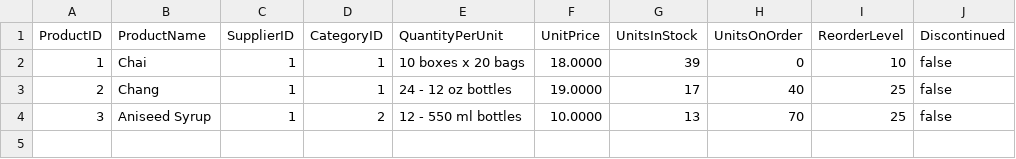
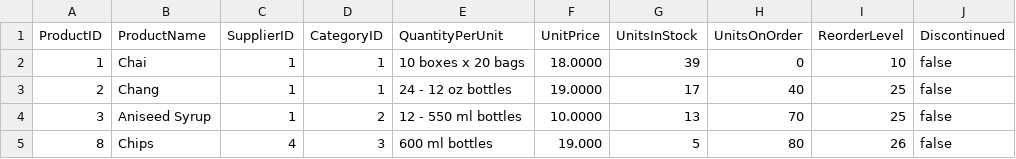
Before and after one commit to Abhishek-pa-l/new-northwind-5-, a CSV file: db/data/northwind-Product.csv, drawn as a sheet.

```diff
--- a/db/data/northwind-Product.csv
+++ b/db/data/northwind-Product.csv
@@ -4 +4,2 @@ ProductID;ProductName;SupplierID;CategoryID;QuantityPerUnit;UnitPrice;UnitsInSto
 3;Aniseed Syrup;1;2;12 - 550 ml bottles;10.0000;13;70;25;false
+8;Chips;4;3;600 ml bottles;19.000;5;80;26;false
```
Also changed, not shown: 6 other files.
